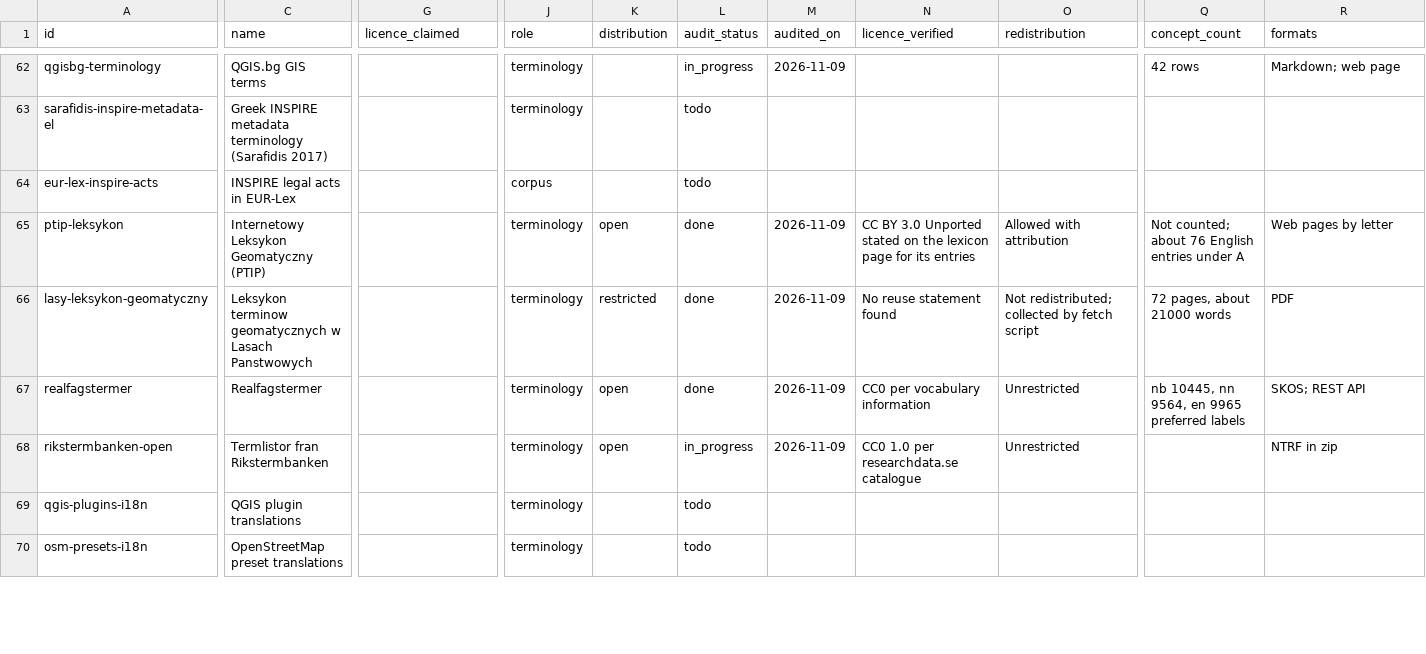
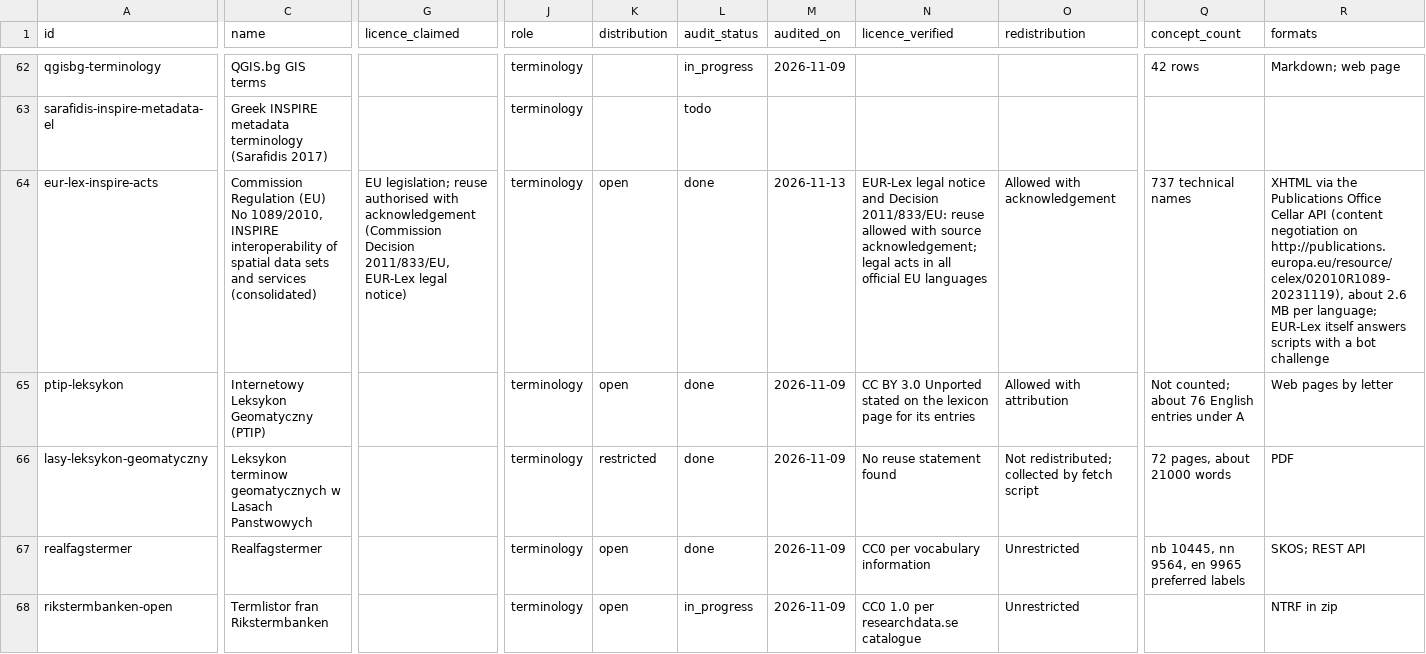
Before and after one commit to SylvainSouche/gis-glossary, a CSV file: registry/sources.csv, drawn as a sheet; only a part is shown, gaps mark what is left out; the shorter side is filled out with more unchanged rows; the diff covers the shown part only; the diff names each change by its address in the sheet, - before the commit and + after, or states it on an @@ line.

```diff
--- a/registry/sources.csv
+++ b/registry/sources.csv
-C64 (name): INSPIRE legal acts in EUR-Lex
+C64 (name): Commission Regulation (EU) No 1089/2010, INSPIRE interoperability of spatial data sets and services (consolidated)
-G64 (licence_claimed): (empty)
+G64 (licence_claimed): EU legislation; reuse authorised with acknowledgement (Commission Decision 2011/833/EU, EUR-Lex legal notice)
-J64 (role): corpus
+J64 (role): terminology
-K64 (distribution): (empty)
+K64 (distribution): open
-L64 (audit_status): todo
+L64 (audit_status): done
-M64 (audited_on): (empty)
+M64 (audited_on): 2026-11-13
-N64 (licence_verified): (empty)
+N64 (licence_verified): EUR-Lex legal notice and Decision 2011/833/EU: reuse allowed with source acknowledgement; legal acts in all official EU languages
-O64 (redistribution): (empty)
+O64 (redistribution): Allowed with acknowledgement
-Q64 (concept_count): (empty)
+Q64 (concept_count): 737 technical names
-R64 (formats): (empty)
+R64 (formats): XHTML via the Publications Office Cellar API (content negotiation on http://publications.europa.eu/resource/celex/02010R1089-20231119), about 2.6 MB per language; EUR-Lex itself answers scripts with a bot challenge
```
Also changed, not shown: 18 edited cells elsewhere in this file, 32 other files.
